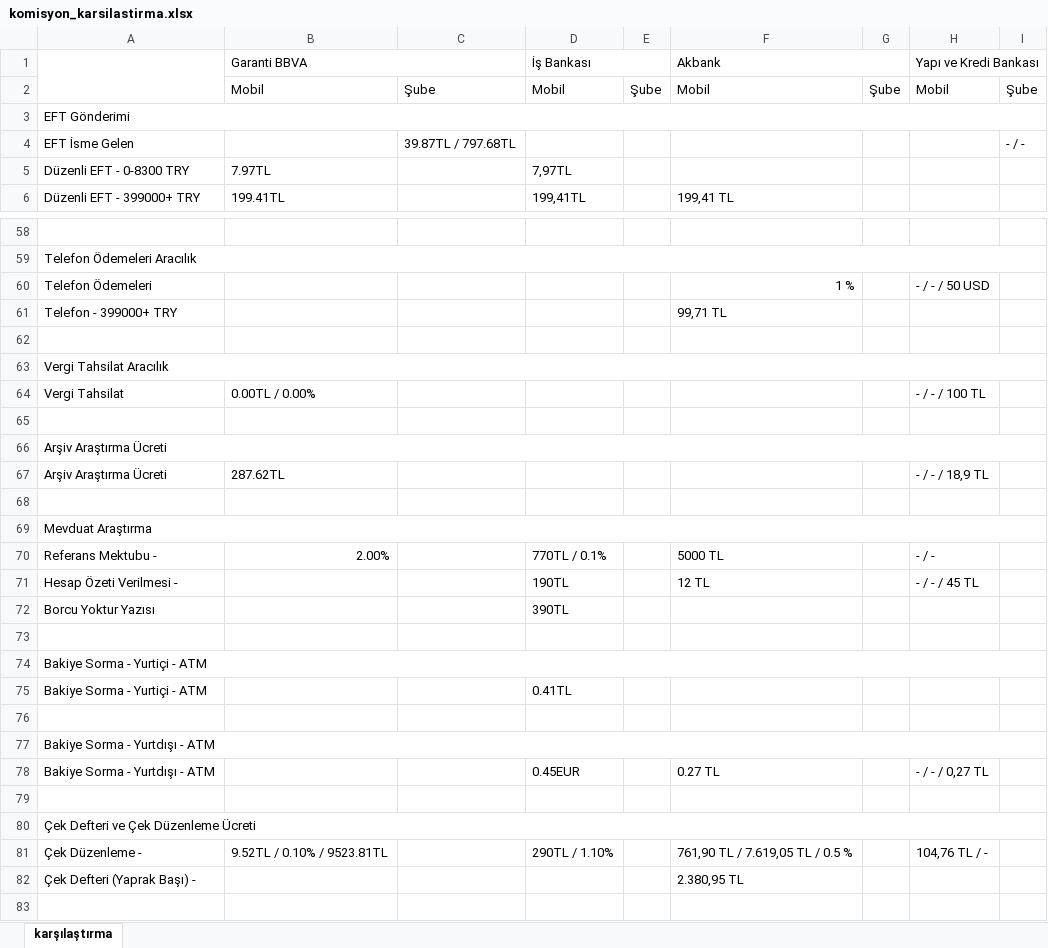
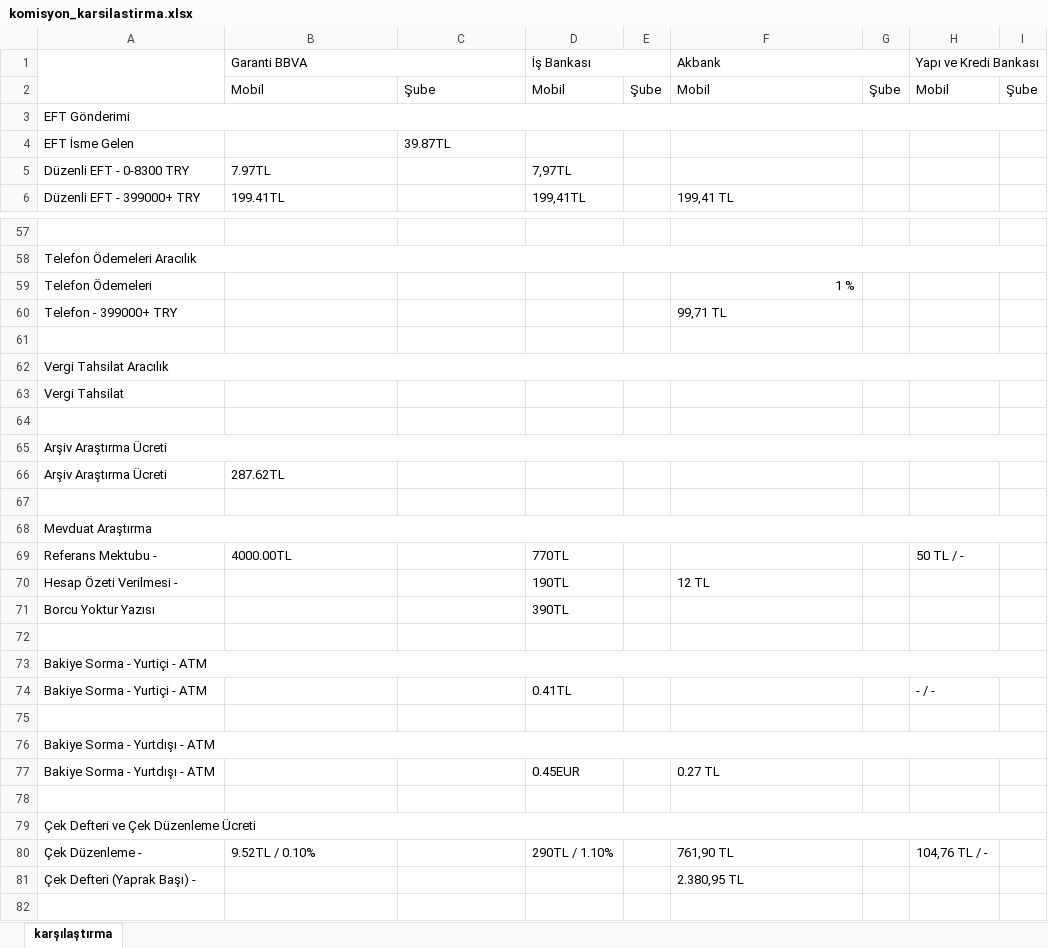
Before and after one commit to ozgeyamc/banka_komisyon_karsilastirma, an Excel workbook: komisyon_karsilastirma.xlsx, sheet karşılaştırma, drawn as a sheet; only a part is shown, gaps mark what is left out; values as stored, in another font and other column widths than the file's, no cell formats; addresses are those after the commit; the diff covers the shown part only; the diff names each change by its address in the sheet, - before the commit and + after, or states it on an @@ line.

```diff
--- a/komisyon_karsilastirma.xlsx (sheet karşılaştırma)
+++ b/komisyon_karsilastirma.xlsx (sheet karşılaştırma)
-C4: 39.87TL / 797.68TL
+C4: 39.87TL
-I4: - / -
+I4: (empty)
-H59 (Yapı ve Kredi Bankası): - / - / 50 USD
+H59 (Yapı ve Kredi Bankası): (empty)
-B63 (Garanti BBVA): 0.00TL / 0.00%
+B63 (Garanti BBVA): (empty)
-H63 (Yapı ve Kredi Bankası): - / - / 100 TL
+H63 (Yapı ve Kredi Bankası): (empty)
-H66 (Yapı ve Kredi Bankası): - / - / 18,9 TL
+H66 (Yapı ve Kredi Bankası): (empty)
-B69 (Garanti BBVA): 2.00%
+B69 (Garanti BBVA): 4000.00TL
-D69 (İş Bankası): 770TL / 0.1%
+D69 (İş Bankası): 770TL
-F69 (Akbank): 5000 TL
+F69 (Akbank): (empty)
-H69 (Yapı ve Kredi Bankası): - / -
+H69 (Yapı ve Kredi Bankası): 50 TL / -
-H70 (Yapı ve Kredi Bankası): - / - / 45 TL
+H70 (Yapı ve Kredi Bankası): (empty)
-H74 (Yapı ve Kredi Bankası): (empty)
+H74 (Yapı ve Kredi Bankası): - / -
-H77 (Yapı ve Kredi Bankası): - / - / 0,27 TL
+H77 (Yapı ve Kredi Bankası): (empty)
-B80 (Garanti BBVA): 9.52TL / 0.10% / 9523.81TL
+B80 (Garanti BBVA): 9.52TL / 0.10%
-F80 (Akbank): 761,90 TL / 7.619,05 TL / 0.5 %
+F80 (Akbank): 761,90 TL
```
Also changed, not shown: 2 added rows, 1 removed row and 50 edited cells elsewhere in this sheet, cell formats.
